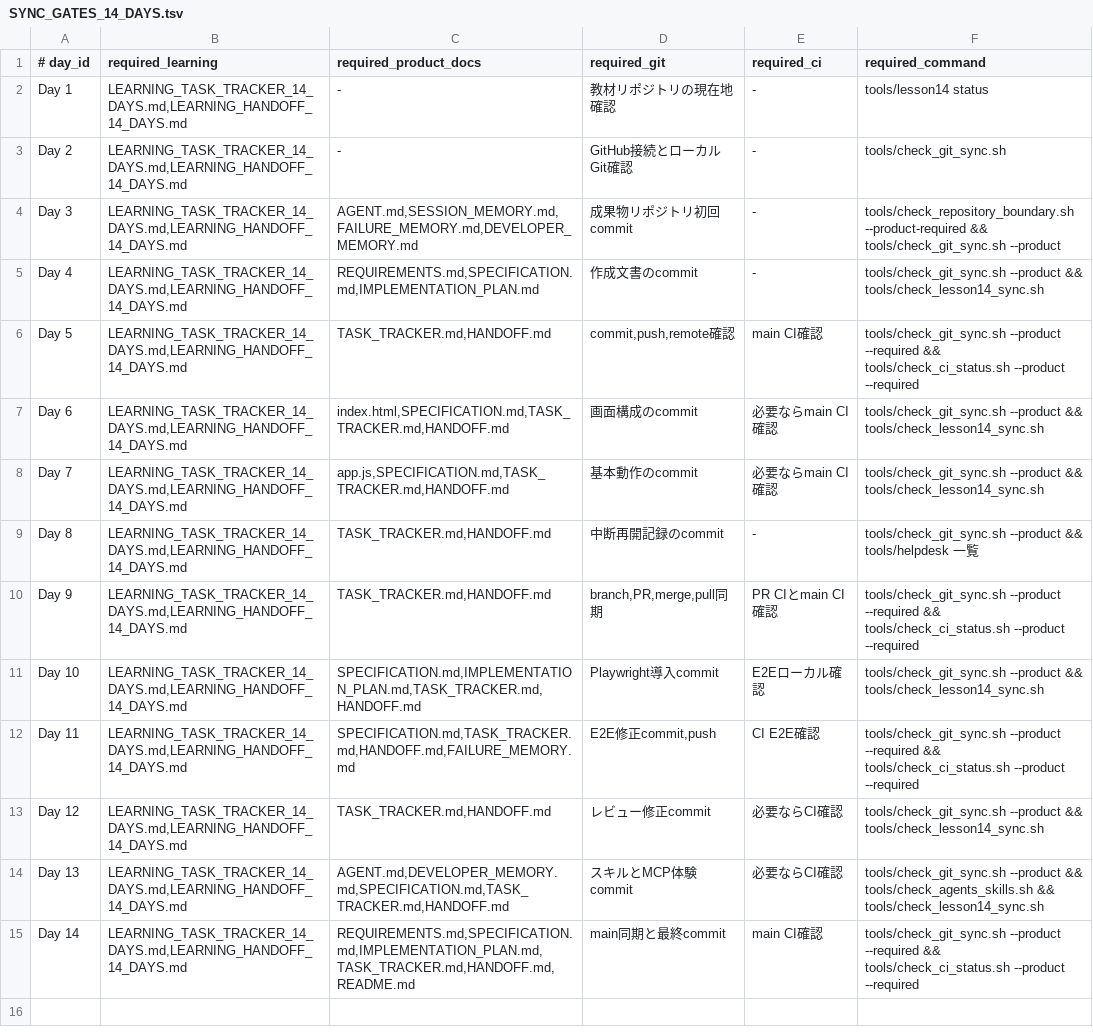
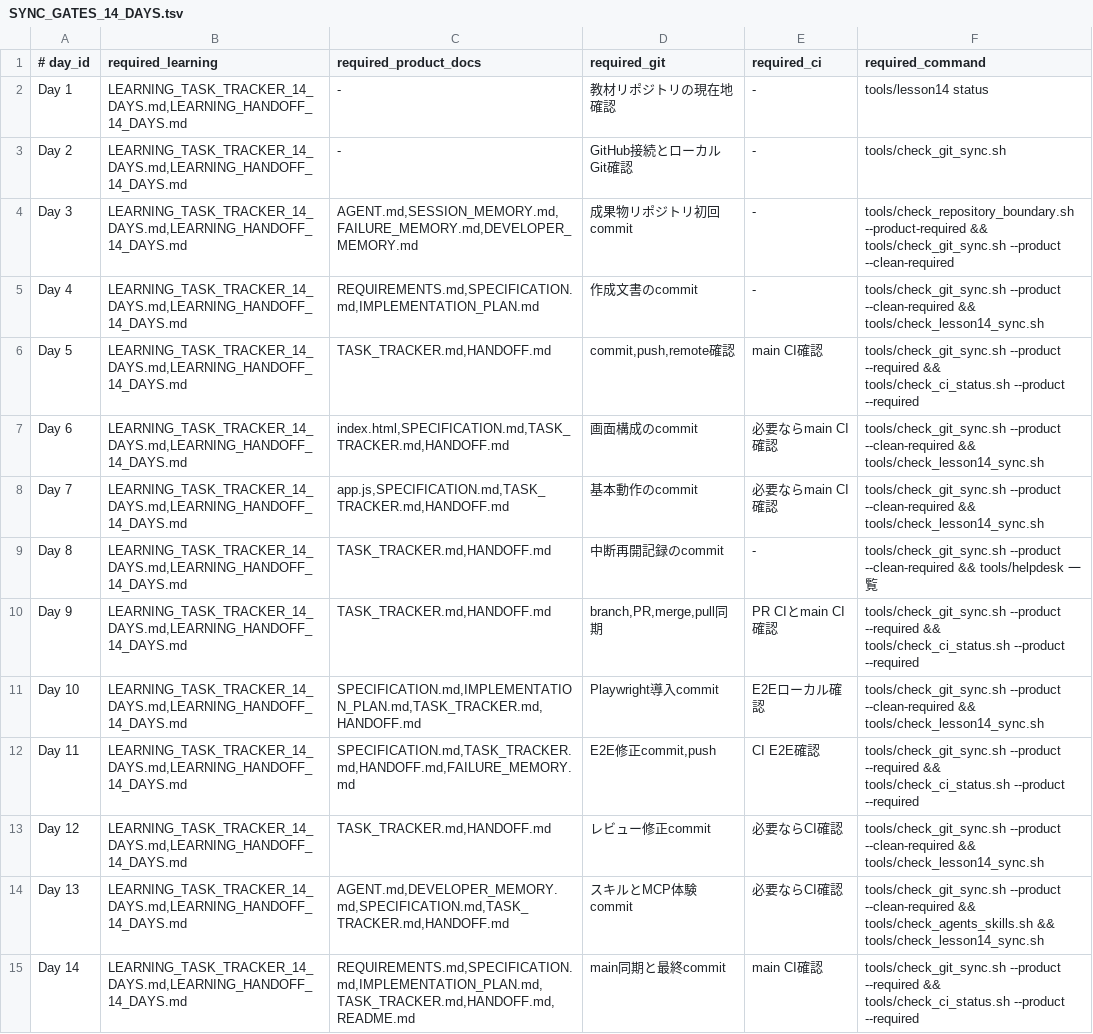
Before and after one commit to xxxMasahiro/ai-driven-development-lesson, a TSV file: lesson/SYNC_GATES_14_DAYS.tsv, drawn as a sheet.

Commit message:
Harden production lesson gates

```diff
--- a/lesson/SYNC_GATES_14_DAYS.tsv
+++ b/lesson/SYNC_GATES_14_DAYS.tsv
@@ -3,13 +3,13 @@ Day 1	LEARNING_TASK_TRACKER_14_DAYS.md,LEARNING_HANDOFF_14_DAYS.md	-	教材リ
 Day 2	LEARNING_TASK_TRACKER_14_DAYS.md,LEARNING_HANDOFF_14_DAYS.md	-	GitHub接続とローカルGit確認	-	tools/check_git_sync.sh
-Day 3	LEARNING_TASK_TRACKER_14_DAYS.md,LEARNING_HANDOFF_14_DAYS.md	AGENT.md,SESSION_MEMORY.md,FAILURE_MEMORY.md,DEVELOPER_MEMORY.md	成果物リポジトリ初回commit	-	tools/check_repository_boundary.sh --product-required && tools/check_git_sync.sh --product
-Day 4	LEARNING_TASK_TRACKER_14_DAYS.md,LEARNING_HANDOFF_14_DAYS.md	REQUIREMENTS.md,SPECIFICATION.md,IMPLEMENTATION_PLAN.md	作成文書のcommit	-	tools/check_git_sync.sh --product && tools/check_lesson14_sync.sh
+Day 3	LEARNING_TASK_TRACKER_14_DAYS.md,LEARNING_HANDOFF_14_DAYS.md	AGENT.md,SESSION_MEMORY.md,FAILURE_MEMORY.md,DEVELOPER_MEMORY.md	成果物リポジトリ初回commit	-	tools/check_repository_boundary.sh --product-required && tools/check_git_sync.sh --product --clean-required
+Day 4	LEARNING_TASK_TRACKER_14_DAYS.md,LEARNING_HANDOFF_14_DAYS.md	REQUIREMENTS.md,SPECIFICATION.md,IMPLEMENTATION_PLAN.md	作成文書のcommit	-	tools/check_git_sync.sh --product --clean-required && tools/check_lesson14_sync.sh
 Day 5	LEARNING_TASK_TRACKER_14_DAYS.md,LEARNING_HANDOFF_14_DAYS.md	TASK_TRACKER.md,HANDOFF.md	commit,push,remote確認	main CI確認	tools/check_git_sync.sh --product --required && tools/check_ci_status.sh --product --required
-Day 6	LEARNING_TASK_TRACKER_14_DAYS.md,LEARNING_HANDOFF_14_DAYS.md	index.html,SPECIFICATION.md,TASK_TRACKER.md,HANDOFF.md	画面構成のcommit	必要ならmain CI確認	tools/check_git_sync.sh --product && tools/check_lesson14_sync.sh
-Day 7	LEARNING_TASK_TRACKER_14_DAYS.md,LEARNING_HANDOFF_14_DAYS.md	app.js,SPECIFICATION.md,TASK_TRACKER.md,HANDOFF.md	基本動作のcommit	必要ならmain CI確認	tools/check_git_sync.sh --product && tools/check_lesson14_sync.sh
-Day 8	LEARNING_TASK_TRACKER_14_DAYS.md,LEARNING_HANDOFF_14_DAYS.md	TASK_TRACKER.md,HANDOFF.md	中断再開記録のcommit	-	tools/check_git_sync.sh --product && tools/helpdesk 一覧
+Day 6	LEARNING_TASK_TRACKER_14_DAYS.md,LEARNING_HANDOFF_14_DAYS.md	index.html,SPECIFICATION.md,TASK_TRACKER.md,HANDOFF.md	画面構成のcommit	必要ならmain CI確認	tools/check_git_sync.sh --product --clean-required && tools/check_lesson14_sync.sh
+Day 7	LEARNING_TASK_TRACKER_14_DAYS.md,LEARNING_HANDOFF_14_DAYS.md	app.js,SPECIFICATION.md,TASK_TRACKER.md,HANDOFF.md	基本動作のcommit	必要ならmain CI確認	tools/check_git_sync.sh --product --clean-required && tools/check_lesson14_sync.sh
+Day 8	LEARNING_TASK_TRACKER_14_DAYS.md,LEARNING_HANDOFF_14_DAYS.md	TASK_TRACKER.md,HANDOFF.md	中断再開記録のcommit	-	tools/check_git_sync.sh --product --clean-required && tools/helpdesk 一覧
 Day 9	LEARNING_TASK_TRACKER_14_DAYS.md,LEARNING_HANDOFF_14_DAYS.md	TASK_TRACKER.md,HANDOFF.md	branch,PR,merge,pull同期	PR CIとmain CI確認	tools/check_git_sync.sh --product --required && tools/check_ci_status.sh --product --required
-Day 10	LEARNING_TASK_TRACKER_14_DAYS.md,LEARNING_HANDOFF_14_DAYS.md	SPECIFICATION.md,IMPLEMENTATION_PLAN.md,TASK_TRACKER.md,HANDOFF.md	Playwright導入commit	E2Eローカル確認	tools/check_git_sync.sh --product && tools/check_lesson14_sync.sh
+Day 10	LEARNING_TASK_TRACKER_14_DAYS.md,LEARNING_HANDOFF_14_DAYS.md	SPECIFICATION.md,IMPLEMENTATION_PLAN.md,TASK_TRACKER.md,HANDOFF.md	Playwright導入commit	E2Eローカル確認	tools/check_git_sync.sh --product --clean-required && tools/check_lesson14_sync.sh
 Day 11	LEARNING_TASK_TRACKER_14_DAYS.md,LEARNING_HANDOFF_14_DAYS.md	SPECIFICATION.md,TASK_TRACKER.md,HANDOFF.md,FAILURE_MEMORY.md	E2E修正commit,push	CI E2E確認	tools/check_git_sync.sh --product --required && tools/check_ci_status.sh --product --required
-Day 12	LEARNING_TASK_TRACKER_14_DAYS.md,LEARNING_HANDOFF_14_DAYS.md	TASK_TRACKER.md,HANDOFF.md	レビュー修正commit	必要ならCI確認	tools/check_git_sync.sh --product && tools/check_lesson14_sync.sh
-Day 13	LEARNING_TASK_TRACKER_14_DAYS.md,LEARNING_HANDOFF_14_DAYS.md	AGENT.md,DEVELOPER_MEMORY.md,SPECIFICATION.md,TASK_TRACKER.md,HANDOFF.md	スキルとMCP体験commit	必要ならCI確認	tools/check_git_sync.sh --product && tools/check_agents_skills.sh && tools/check_lesson14_sync.sh
+Day 12	LEARNING_TASK_TRACKER_14_DAYS.md,LEARNING_HANDOFF_14_DAYS.md	TASK_TRACKER.md,HANDOFF.md	レビュー修正commit	必要ならCI確認	tools/check_git_sync.sh --product --clean-required && tools/check_lesson14_sync.sh
+Day 13	LEARNING_TASK_TRACKER_14_DAYS.md,LEARNING_HANDOFF_14_DAYS.md	AGENT.md,DEVELOPER_MEMORY.md,SPECIFICATION.md,TASK_TRACKER.md,HANDOFF.md	スキルとMCP体験commit	必要ならCI確認	tools/check_git_sync.sh --product --clean-required && tools/check_agents_skills.sh && tools/check_lesson14_sync.sh
 Day 14	LEARNING_TASK_TRACKER_14_DAYS.md,LEARNING_HANDOFF_14_DAYS.md	REQUIREMENTS.md,SPECIFICATION.md,IMPLEMENTATION_PLAN.md,TASK_TRACKER.md,HANDOFF.md,README.md	main同期と最終commit	main CI確認	tools/check_git_sync.sh --product --required && tools/check_ci_status.sh --product --required
```
Also changed, not shown: 9 other files.
